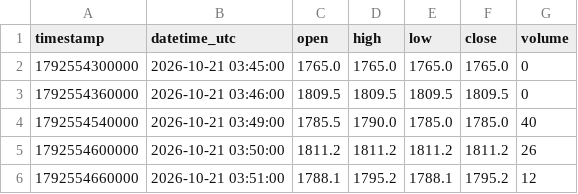
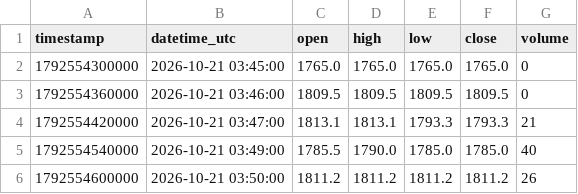
Before and after one commit to parshant65-lang/India-Stocks-1411-1440-Historical-Data, a CSV file: JUBLCPL/1m/2026/10/JUBLCPL_1m_2026-10-21.csv, drawn as a sheet; only a part is shown; the shorter side is filled out with more unchanged rows.

```diff
--- a/JUBLCPL/1m/2026/10/JUBLCPL_1m_2026-10-21.csv
+++ b/JUBLCPL/1m/2026/10/JUBLCPL_1m_2026-10-21.csv
@@ -3,2 +3,3 @@ timestamp,datetime_utc,open,high,low,close,volume
 1792554360000,2026-10-21 03:46:00,1809.5,1809.5,1809.5,1809.5,0
+1792554420000,2026-10-21 03:47:00,1813.1,1813.1,1793.3,1793.3,21
 1792554540000,2026-10-21 03:49:00,1785.5,1790.0,1785.0,1785.0,40
```
Also changed, not shown: JUBLPHARMA/1m/2026/10/JUBLPHARMA_1m_2026-10-15.csv, JUSTDIAL/1m/2026/10/JUSTDIAL_1m_2026-10-15.csv, 1 other file.
